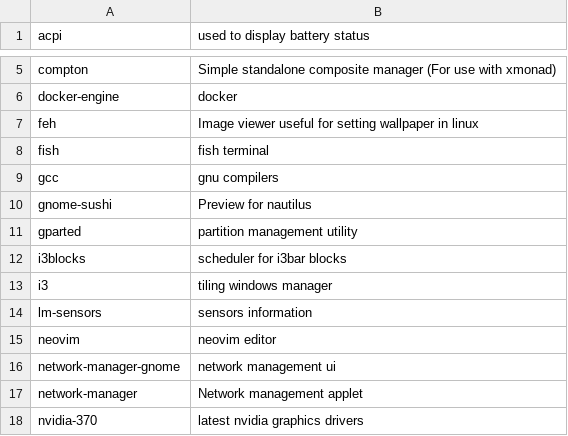
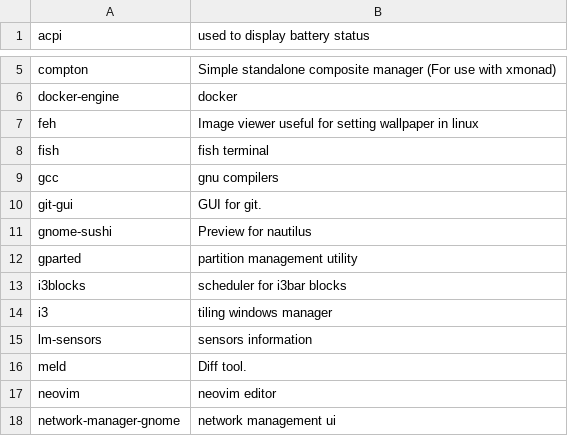
Before and after one commit to sam33r/dotfiles, a CSV file: packages.csv, drawn as a sheet; only a part is shown, gaps mark what is left out; the shorter side is filled out with more unchanged rows; the diff names each change by its address in the sheet, - before the commit and + after, or states it on an @@ line.

Commit message:
Couple new packages for git workflow.

```diff
--- a/packages.csv
+++ b/packages.csv
+row 10: git-gui | GUI for git.
+row 16: meld | Diff tool.
```
